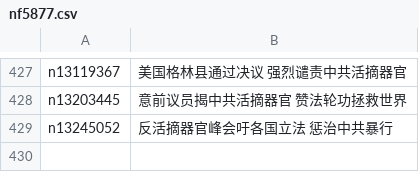
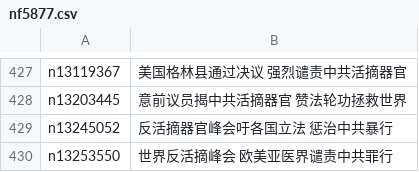
Before and after one commit to easy2view/epoch-special, a CSV file: indexes/nf5877.csv, drawn as a sheet; only a part is shown, gaps mark what is left out; the diff names each change by its address in the sheet, - before the commit and + after, or states it on an @@ line.

```diff
--- a/indexes/nf5877.csv
+++ b/indexes/nf5877.csv
+row 430: n13253550 | 世界反活摘峰会 欧美亚医界谴责中共罪行
```
Also changed, not shown: indexes/nf5883.csv, indexes/nf5947.csv, 25 other files.
